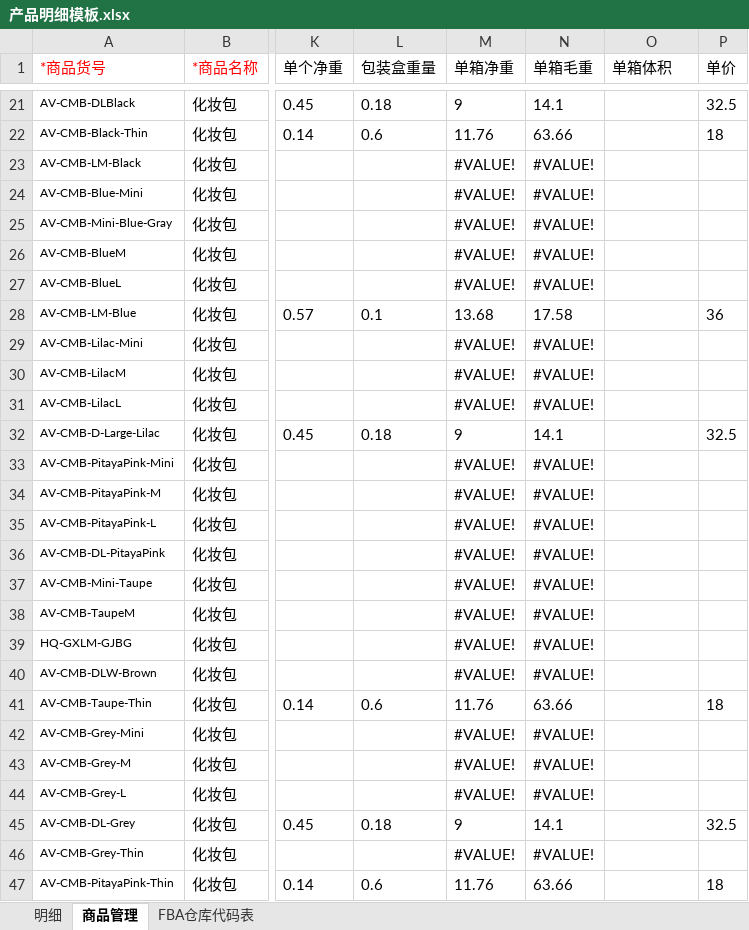
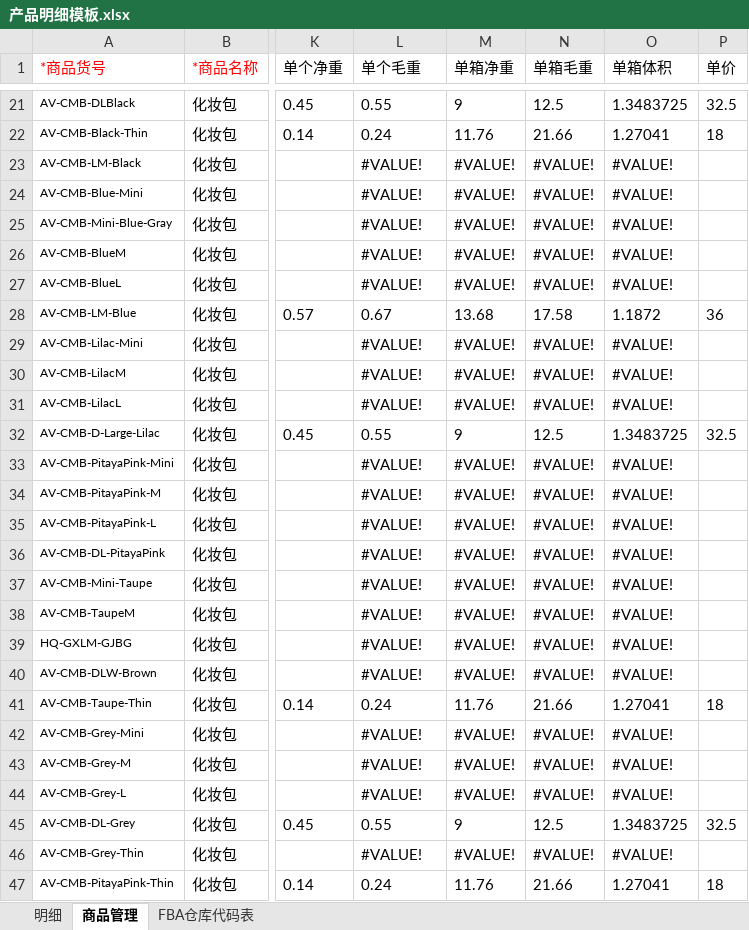
Before and after one commit to yblance/AMZ-, an Excel workbook: templates/产品明细模板.xlsx, sheet 商品管理, drawn as a sheet; only a part is shown, gaps mark what is left out; values as stored, in another font and other column widths than the file's, no borders; conditional formats not drawn; the diff covers the shown part only; the diff names each change by its address in the sheet, - before the commit and + after, or states it on an @@ line.

```diff
--- a/templates/产品明细模板.xlsx (sheet 商品管理)
+++ b/templates/产品明细模板.xlsx (sheet 商品管理)
-L1: 包装盒重量
+L1: 单个毛重
-L21 (单个毛重): 0.18
+L21 (单个毛重): 0.55
-N21 (单箱毛重): 14.1
+N21 (单箱毛重): 12.5
-O21 (单箱体积): (empty)
+O21 (单箱体积): 1.3483725
-L22 (单个毛重): 0.6
+L22 (单个毛重): 0.24
-N22 (单箱毛重): 63.66
+N22 (单箱毛重): 21.66
-O22 (单箱体积): (empty)
+O22 (单箱体积): 1.27041
-L23:L27 (单个毛重): (empty)
+L23:L27 (单个毛重): #VALUE!
-O23:O27 (单箱体积): (empty)
+O23:O27 (单箱体积): #VALUE!
-L28 (单个毛重): 0.1
+L28 (单个毛重): 0.67
-O28 (单箱体积): (empty)
+O28 (单箱体积): 1.1872
-L29:L31 (单个毛重): (empty)
+L29:L31 (单个毛重): #VALUE!
-O29:O31 (单箱体积): (empty)
+O29:O31 (单箱体积): #VALUE!
-L32 (单个毛重): 0.18
+L32 (单个毛重): 0.55
-N32 (单箱毛重): 14.1
+N32 (单箱毛重): 12.5
-O32 (单箱体积): (empty)
+O32 (单箱体积): 1.3483725
-L33:L40 (单个毛重): (empty)
+L33:L40 (单个毛重): #VALUE!
-O33:O40 (单箱体积): (empty)
+O33:O40 (单箱体积): #VALUE!
-L41 (单个毛重): 0.6
+L41 (单个毛重): 0.24
-N41 (单箱毛重): 63.66
+N41 (单箱毛重): 21.66
-O41 (单箱体积): (empty)
+O41 (单箱体积): 1.27041
-L42:L44 (单个毛重): (empty)
+L42:L44 (单个毛重): #VALUE!
-O42:O44 (单箱体积): (empty)
+O42:O44 (单箱体积): #VALUE!
-L45 (单个毛重): 0.18
+L45 (单个毛重): 0.55
-N45 (单箱毛重): 14.1
+N45 (单箱毛重): 12.5
-O45 (单箱体积): (empty)
+O45 (单箱体积): 1.3483725
-L46 (单个毛重): (empty)
+L46 (单个毛重): #VALUE!
-O46 (单箱体积): (empty)
+O46 (单箱体积): #VALUE!
-L47 (单个毛重): 0.6
+L47 (单个毛重): 0.24
-N47 (单箱毛重): 63.66
+N47 (单箱毛重): 21.66
-O47 (单箱体积): (empty)
+O47 (单箱体积): 1.27041
```
Also changed, not shown: 306 edited cells elsewhere in this sheet, sheet 明细, formulas that keep their value.
